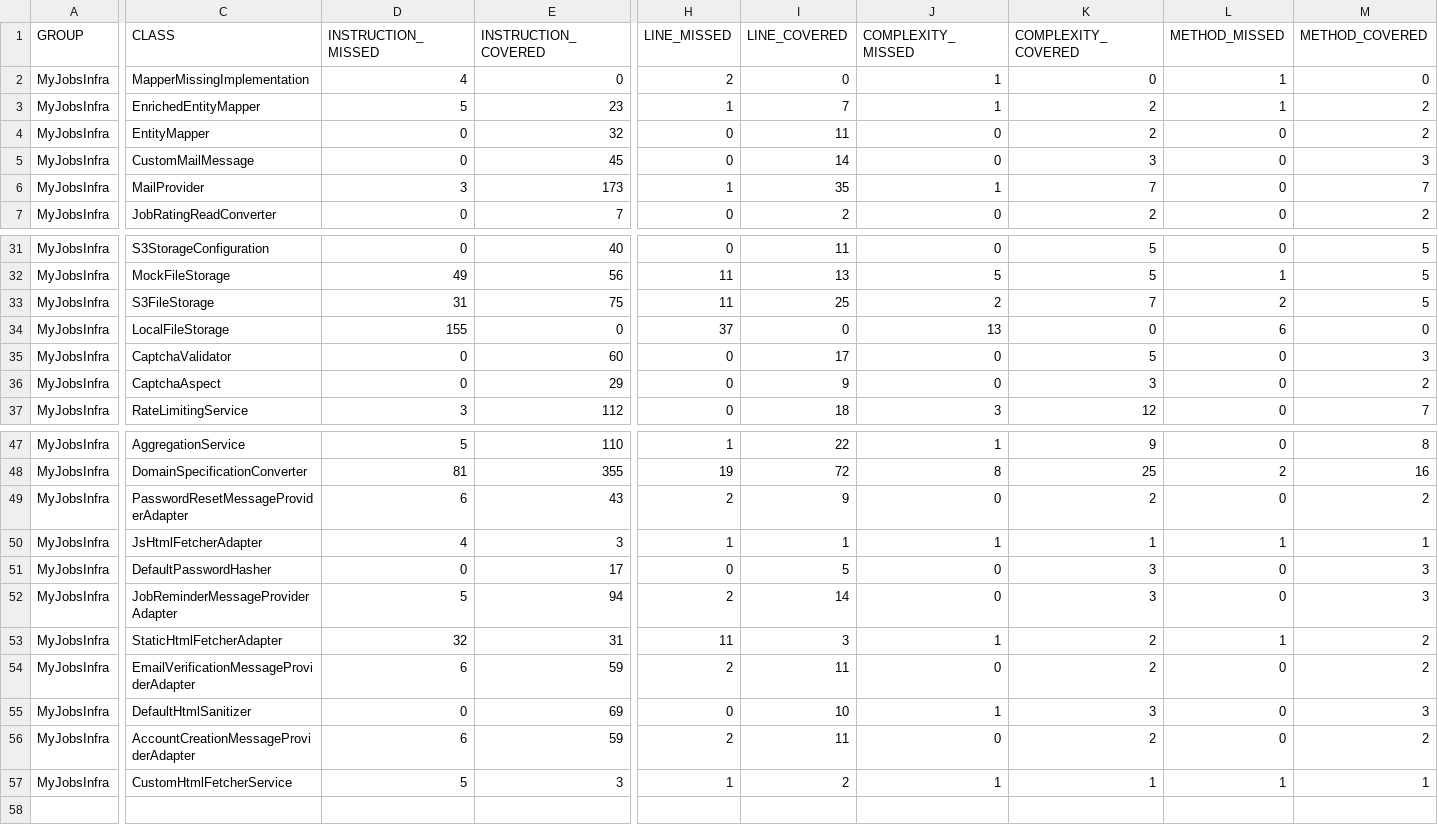
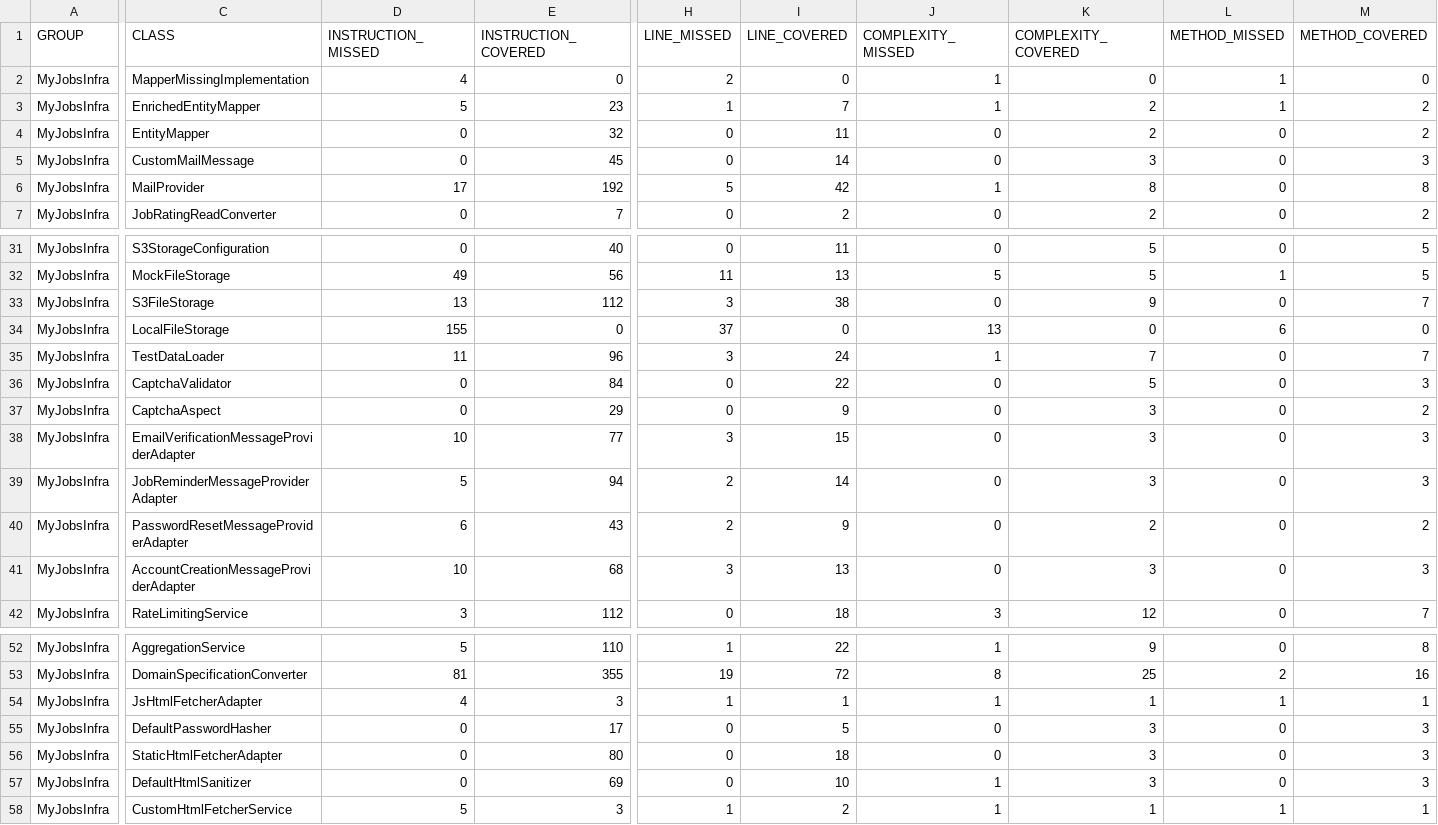
Before and after one commit to wilzwert/myjobs, a CSV file: coverage-backend/jacoco.csv, drawn as a sheet; only a part is shown, gaps mark what is left out; removed rows and columns are numbered as before the commit, all else as after; rows hold the shown columns only; the diff covers the shown part only; the diff names each change by its address in the sheet, - before the commit and + after, or states it on an @@ line.

```diff
--- a/coverage-backend/jacoco.csv
+++ b/coverage-backend/jacoco.csv
-D6 (INSTRUCTION_MISSED): 3
+D6 (INSTRUCTION_MISSED): 17
-E6 (INSTRUCTION_COVERED): 173
+E6 (INSTRUCTION_COVERED): 192
-H6 (LINE_MISSED): 1
+H6 (LINE_MISSED): 5
-I6 (LINE_COVERED): 35
+I6 (LINE_COVERED): 42
-K6 (COMPLEXITY_COVERED): 7
+K6 (COMPLEXITY_COVERED): 8
-M6 (METHOD_COVERED): 7
+M6 (METHOD_COVERED): 8
-D33 (INSTRUCTION_MISSED): 31
+D33 (INSTRUCTION_MISSED): 13
-E33 (INSTRUCTION_COVERED): 75
+E33 (INSTRUCTION_COVERED): 112
-H33 (LINE_MISSED): 11
+H33 (LINE_MISSED): 3
-I33 (LINE_COVERED): 25
+I33 (LINE_COVERED): 38
-J33 (COMPLEXITY_MISSED): 2
+J33 (COMPLEXITY_MISSED): 0
-K33 (COMPLEXITY_COVERED): 7
+K33 (COMPLEXITY_COVERED): 9
-L33 (METHOD_MISSED): 2
+L33 (METHOD_MISSED): 0
-M33 (METHOD_COVERED): 5
+M33 (METHOD_COVERED): 7
+row 35: MyJobsInfra | TestDataLoader | 11 | 96 | 3 | 24 | 1 | 7 | 0 | 7
-E36 (INSTRUCTION_COVERED): 60
+E36 (INSTRUCTION_COVERED): 84
-I36 (LINE_COVERED): 17
+I36 (LINE_COVERED): 22
+row 38: MyJobsInfra | EmailVerificationMessageProviderAdapter | 10 | 77 | 3 | 15 | 0 | 3 | 0 | 3
+row 39: MyJobsInfra | JobReminderMessageProviderAdapter | 5 | 94 | 2 | 14 | 0 | 3 | 0 | 3
+row 40: MyJobsInfra | PasswordResetMessageProviderAdapter | 6 | 43 | 2 | 9 | 0 | 2 | 0 | 2
+row 41: MyJobsInfra | AccountCreationMessageProviderAdapter | 10 | 68 | 3 | 13 | 0 | 3 | 0 | 3
-row 49: MyJobsInfra | PasswordResetMessageProviderAdapter | 6 | 43 | 2 | 9 | 0 | 2 | 0 | 2
-row 52: MyJobsInfra | JobReminderMessageProviderAdapter | 5 | 94 | 2 | 14 | 0 | 3 | 0 | 3
-D56 (INSTRUCTION_MISSED): 32
+D56 (INSTRUCTION_MISSED): 0
-E56 (INSTRUCTION_COVERED): 31
+E56 (INSTRUCTION_COVERED): 80
-H56 (LINE_MISSED): 11
+H56 (LINE_MISSED): 0
-I56 (LINE_COVERED): 3
+I56 (LINE_COVERED): 18
-J56 (COMPLEXITY_MISSED): 1
+J56 (COMPLEXITY_MISSED): 0
-K56 (COMPLEXITY_COVERED): 2
+K56 (COMPLEXITY_COVERED): 3
-L56 (METHOD_MISSED): 1
+L56 (METHOD_MISSED): 0
-M56 (METHOD_COVERED): 2
+M56 (METHOD_COVERED): 3
-row 54: MyJobsInfra | EmailVerificationMessageProviderAdapter | 6 | 59 | 2 | 11 | 0 | 2 | 0 | 2
-row 56: MyJobsInfra | AccountCreationMessageProviderAdapter | 6 | 59 | 2 | 11 | 0 | 2 | 0 | 2
```
Also changed, not shown: 4 edited cells elsewhere in this file, 48 other files.
